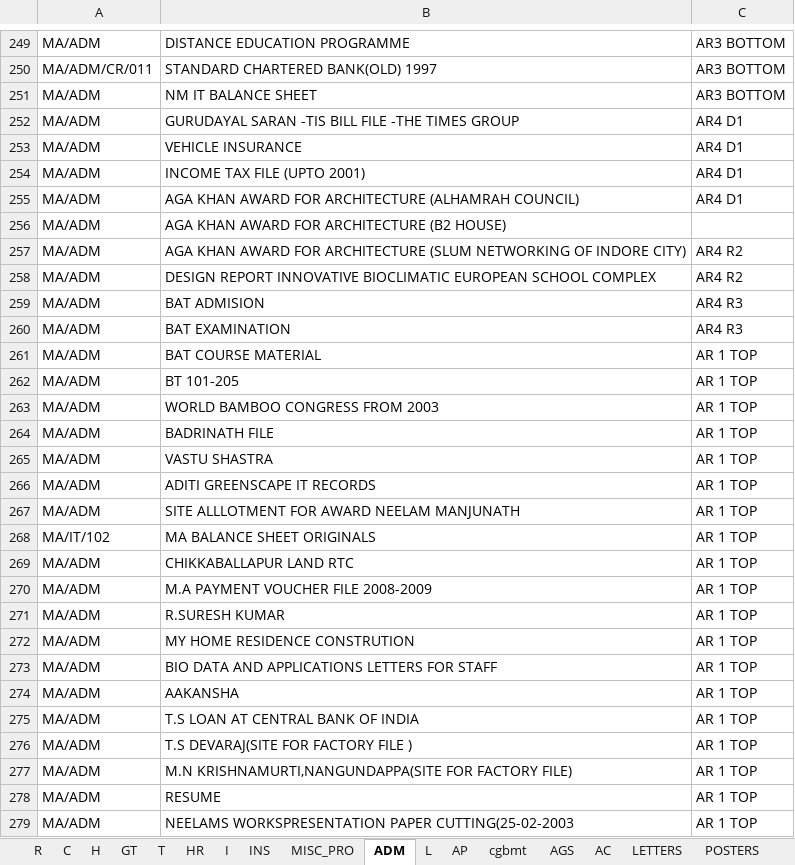
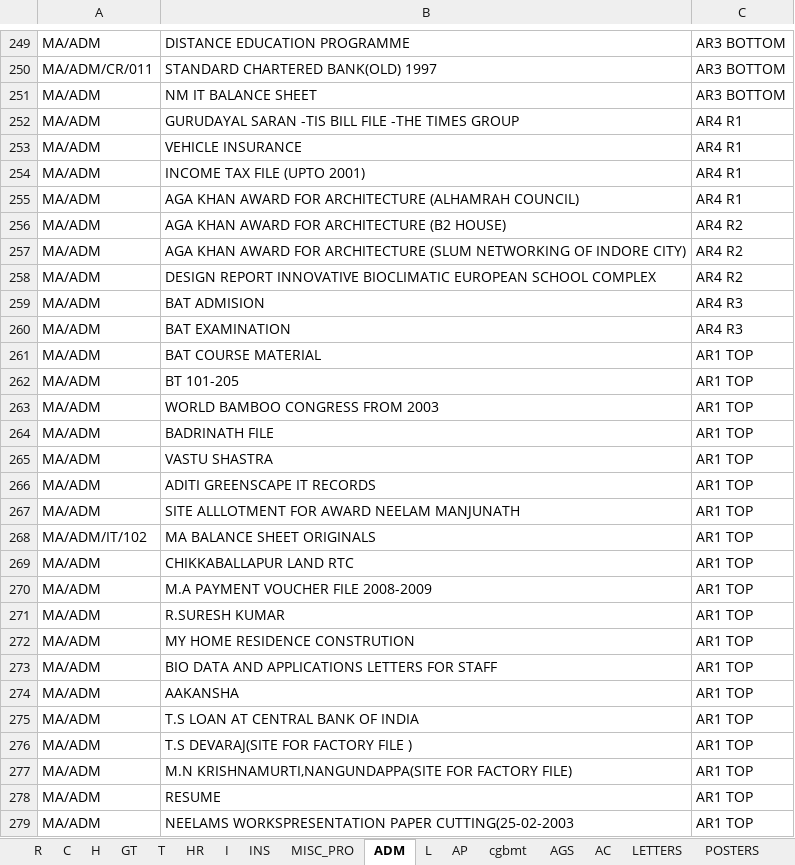
Before and after one commit to jagannath93/File-Management-System, an Excel workbook: Doc.xlsx, sheet ADM, drawn as a sheet; only a part is shown, gaps mark what is left out; values as stored, in another font and other column widths than the file's, no borders; the diff covers the shown part only; the diff names each change by its address in the sheet, - before the commit and + after, or states it on an @@ line.

Commit message:
Doc.xlsx file updated

```diff
--- a/Doc.xlsx (sheet ADM)
+++ b/Doc.xlsx (sheet ADM)
-C252:C255: AR4 D1
+C252:C255: AR4 R1
-C256: (empty)
+C256: AR4 R2
-C261:C279: AR 1 TOP
+C261:C279: AR1 TOP
-A268: MA/IT/102
+A268: MA/ADM/IT/102
```
Also changed, not shown: 18 edited cells elsewhere in this sheet, sheet INS, sheet AGS, sheet cgbmt, 1 other file.
